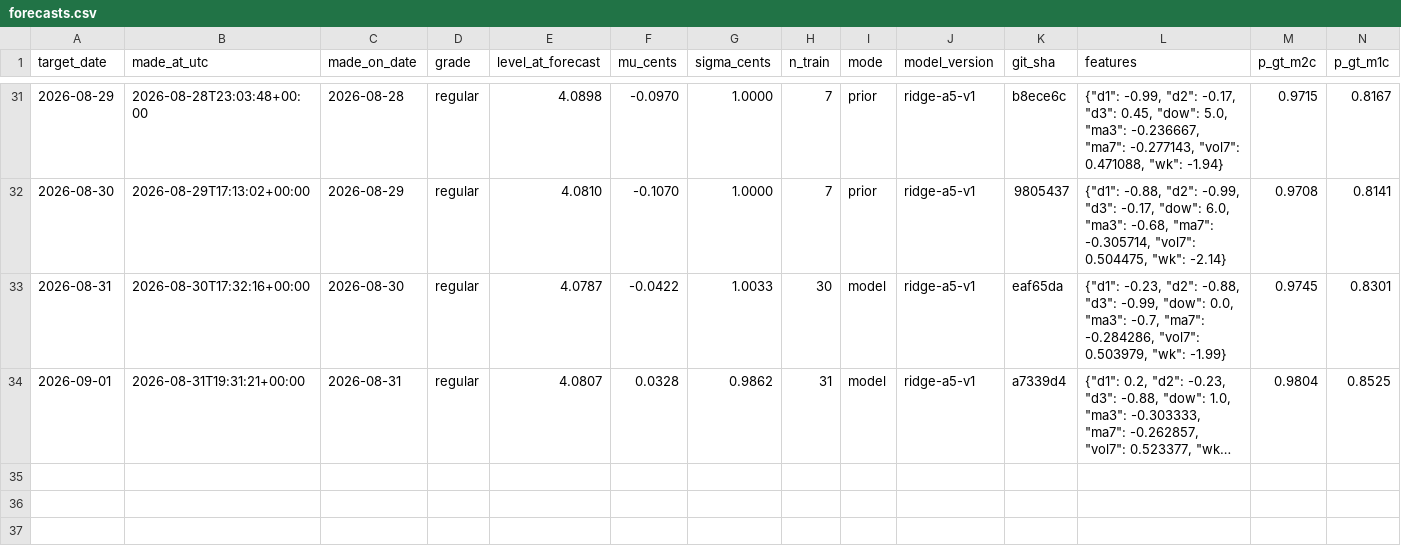
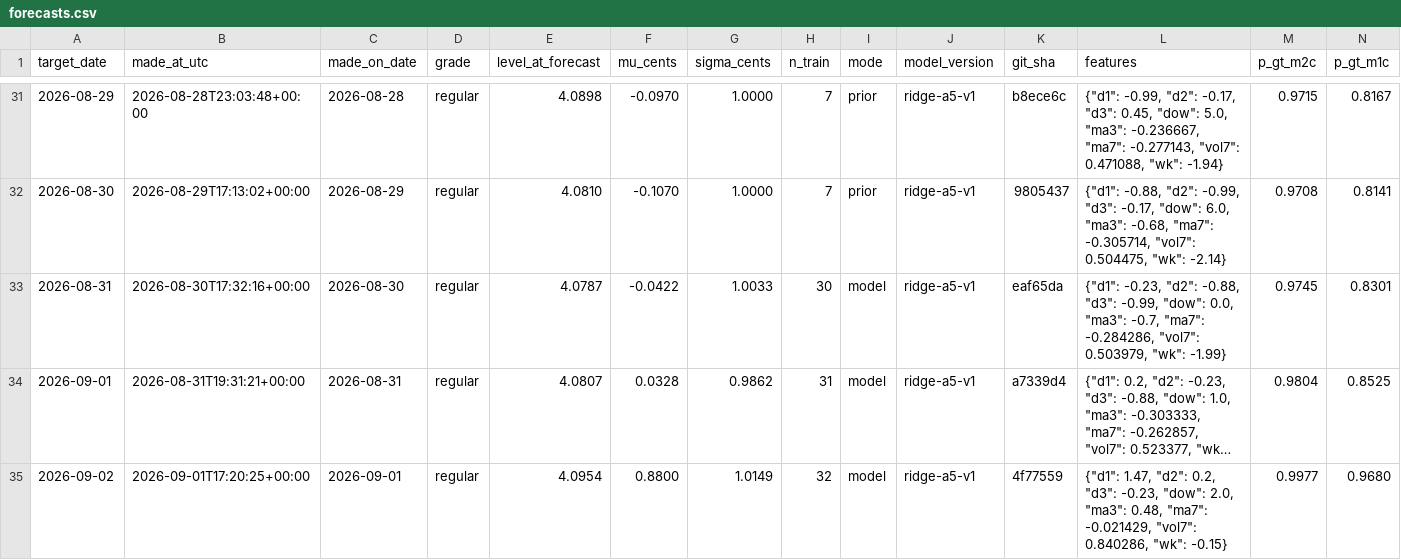
Before and after one commit to parallax-parking/daily-gas-prices, a CSV file: data/forecasts.csv, drawn as a sheet; only a part is shown, gaps mark what is left out; long unchanged cells end in …; rows hold the shown columns only; the diff names each change by its address in the sheet, - before the commit and + after, or states it on an @@ line.

```diff
--- a/data/forecasts.csv
+++ b/data/forecasts.csv
+row 35: 2026-09-02 | 2026-09-01T17:20:25+00:00 | 2026-09-01 | regular | 4.0954 | 0.8800 | 1.0149 | 32 | model | ridge-a5-v1 | 4f77559 | {"d1": 1.47, "d2": 0.2, "d3": -0.23, "dow": 2.0, "ma3": 0.48, "ma7": -0.021429, "vol7": 0.840286, "wk": -0.15} | 0.9977 | 0.9680
```
Also changed, not shown: data/aaa_national_average.csv, 2 other files.
